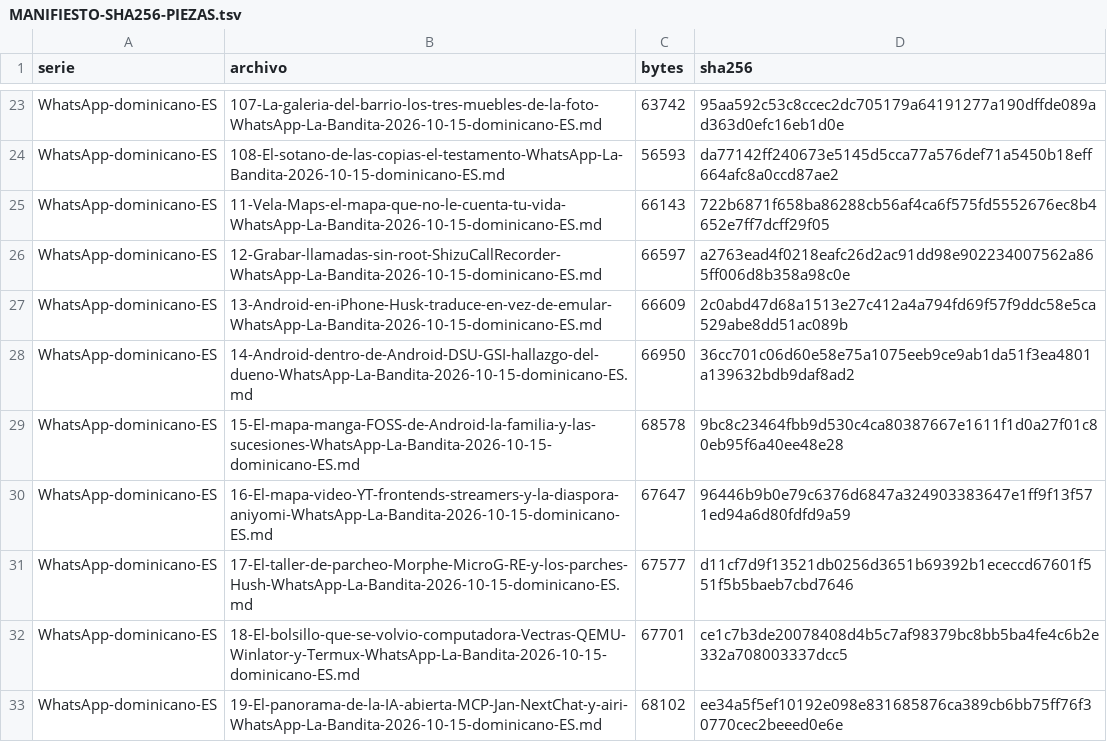
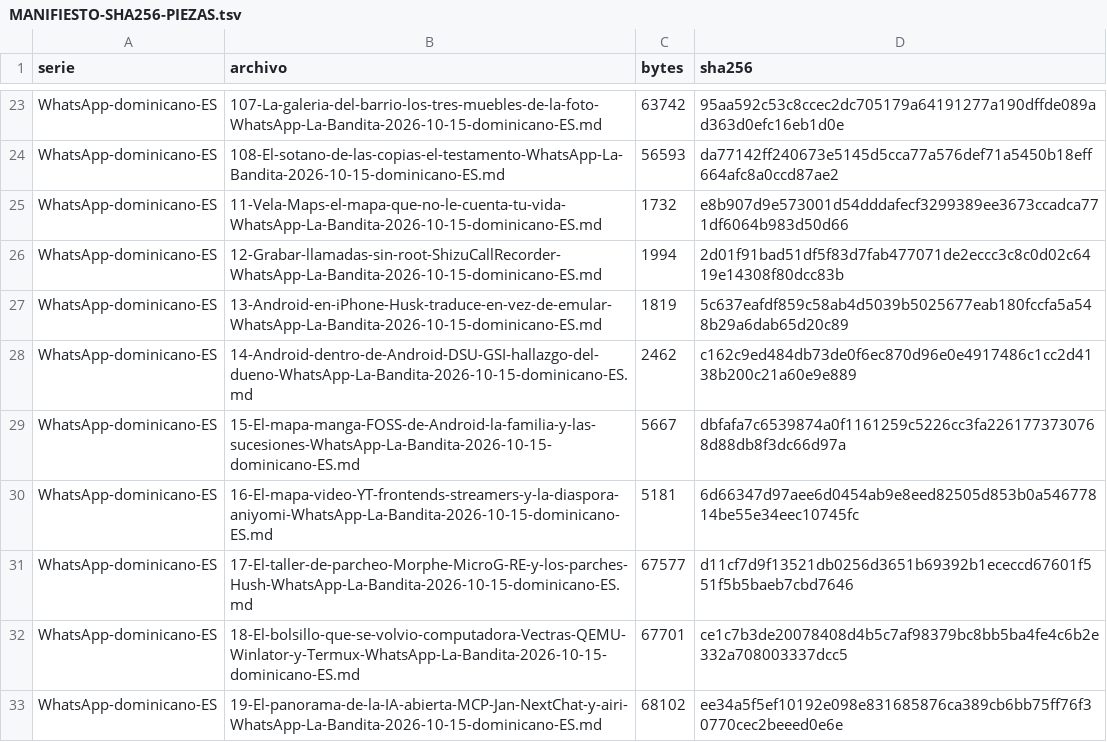
Before and after one commit to Alex17273747576777/la-bandita-archivo, a TSV file: Arena-Reimagined/02-ARCHIVO/evidencia-29oct/aseguramiento-29oct/MANIFIESTO-SHA256-PIEZAS.tsv, drawn as a sheet; only a part is shown, gaps mark what is left out; the diff covers the shown part only.

```diff
--- a/Arena-Reimagined/02-ARCHIVO/evidencia-29oct/aseguramiento-29oct/MANIFIESTO-SHA256-PIEZAS.tsv
+++ b/Arena-Reimagined/02-ARCHIVO/evidencia-29oct/aseguramiento-29oct/MANIFIESTO-SHA256-PIEZAS.tsv
@@ -24,8 +24,8 @@ WhatsApp-dominicano-ES	107-La-galeria-del-barrio-los-tres-muebles-de-la-foto-Wha
 WhatsApp-dominicano-ES	108-El-sotano-de-las-copias-el-testamento-WhatsApp-La-Bandita-2026-10-15-dominicano-ES.md	56593	da77142ff240673e5145d5cca77a576def71a5450b18eff664afc8a0ccd87ae2
-WhatsApp-dominicano-ES	11-Vela-Maps-el-mapa-que-no-le-cuenta-tu-vida-WhatsApp-La-Bandita-2026-10-15-dominicano-ES.md	66143	722b6871f658ba86288cb56af4ca6f575fd5552676ec8b4652e7ff7dcff29f05
-WhatsApp-dominicano-ES	12-Grabar-llamadas-sin-root-ShizuCallRecorder-WhatsApp-La-Bandita-2026-10-15-dominicano-ES.md	66597	a2763ead4f0218eafc26d2ac91dd98e902234007562a865ff006d8b358a98c0e
-WhatsApp-dominicano-ES	13-Android-en-iPhone-Husk-traduce-en-vez-de-emular-WhatsApp-La-Bandita-2026-10-15-dominicano-ES.md	66609	2c0abd47d68a1513e27c412a4a794fd69f57f9ddc58e5ca529abe8dd51ac089b
-WhatsApp-dominicano-ES	14-Android-dentro-de-Android-DSU-GSI-hallazgo-del-dueno-WhatsApp-La-Bandita-2026-10-15-dominicano-ES.md	66950	36cc701c06d60e58e75a1075eeb9ce9ab1da51f3ea4801a139632bdb9daf8ad2
-WhatsApp-dominicano-ES	15-El-mapa-manga-FOSS-de-Android-la-familia-y-las-sucesiones-WhatsApp-La-Bandita-2026-10-15-dominicano-ES.md	68578	9bc8c23464fbb9d530c4ca80387667e1611f1d0a27f01c80eb95f6a40ee48e28
-WhatsApp-dominicano-ES	16-El-mapa-video-YT-frontends-streamers-y-la-diaspora-aniyomi-WhatsApp-La-Bandita-2026-10-15-dominicano-ES.md	67647	96446b9b0e79c6376d6847a324903383647e1ff9f13f571ed94a6d80fdfd9a59
+WhatsApp-dominicano-ES	11-Vela-Maps-el-mapa-que-no-le-cuenta-tu-vida-WhatsApp-La-Bandita-2026-10-15-dominicano-ES.md	1732	e8b907d9e573001d54dddafecf3299389ee3673ccadca771df6064b983d50d66
+WhatsApp-dominicano-ES	12-Grabar-llamadas-sin-root-ShizuCallRecorder-WhatsApp-La-Bandita-2026-10-15-dominicano-ES.md	1994	2d01f91bad51df5f83d7fab477071de2eccc3c8c0d02c6419e14308f80dcc83b
+WhatsApp-dominicano-ES	13-Android-en-iPhone-Husk-traduce-en-vez-de-emular-WhatsApp-La-Bandita-2026-10-15-dominicano-ES.md	1819	5c637eafdf859c58ab4d5039b5025677eab180fccfa5a548b29a6dab65d20c89
+WhatsApp-dominicano-ES	14-Android-dentro-de-Android-DSU-GSI-hallazgo-del-dueno-WhatsApp-La-Bandita-2026-10-15-dominicano-ES.md	2462	c162c9ed484db73de0f6ec870d96e0e4917486c1cc2d4138b200c21a60e9e889
+WhatsApp-dominicano-ES	15-El-mapa-manga-FOSS-de-Android-la-familia-y-las-sucesiones-WhatsApp-La-Bandita-2026-10-15-dominicano-ES.md	5667	dbfafa7c6539874a0f1161259c5226cc3fa2261773730768d88db8f3dc66d97a
+WhatsApp-dominicano-ES	16-El-mapa-video-YT-frontends-streamers-y-la-diaspora-aniyomi-WhatsApp-La-Bandita-2026-10-15-dominicano-ES.md	5181	6d66347d97aee6d0454ab9e8eed82505d853b0a54677814be55e34eec10745fc
 WhatsApp-dominicano-ES	17-El-taller-de-parcheo-Morphe-MicroG-RE-y-los-parches-Hush-WhatsApp-La-Bandita-2026-10-15-dominicano-ES.md	67577	d11cf7d9f13521db0256d3651b69392b1ececcd67601f551f5b5baeb7cbd7646
```
Also changed, not shown: 28 edited cells elsewhere in this file, 25 other files.
